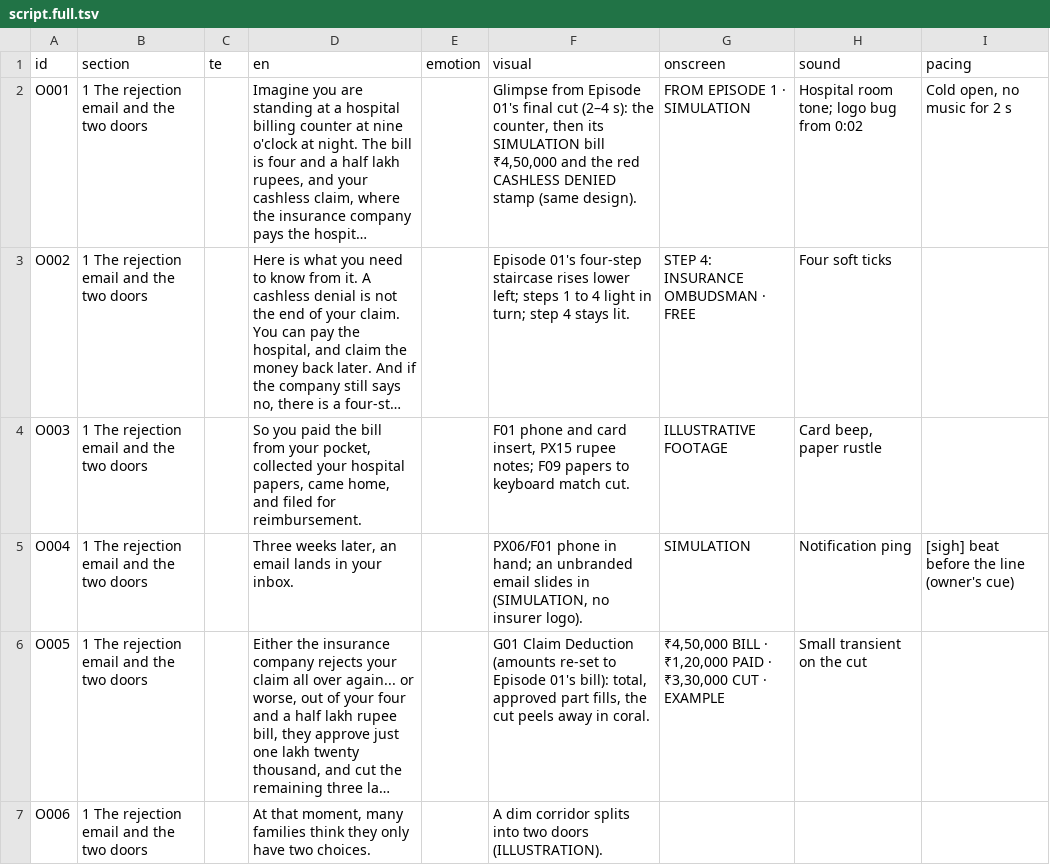
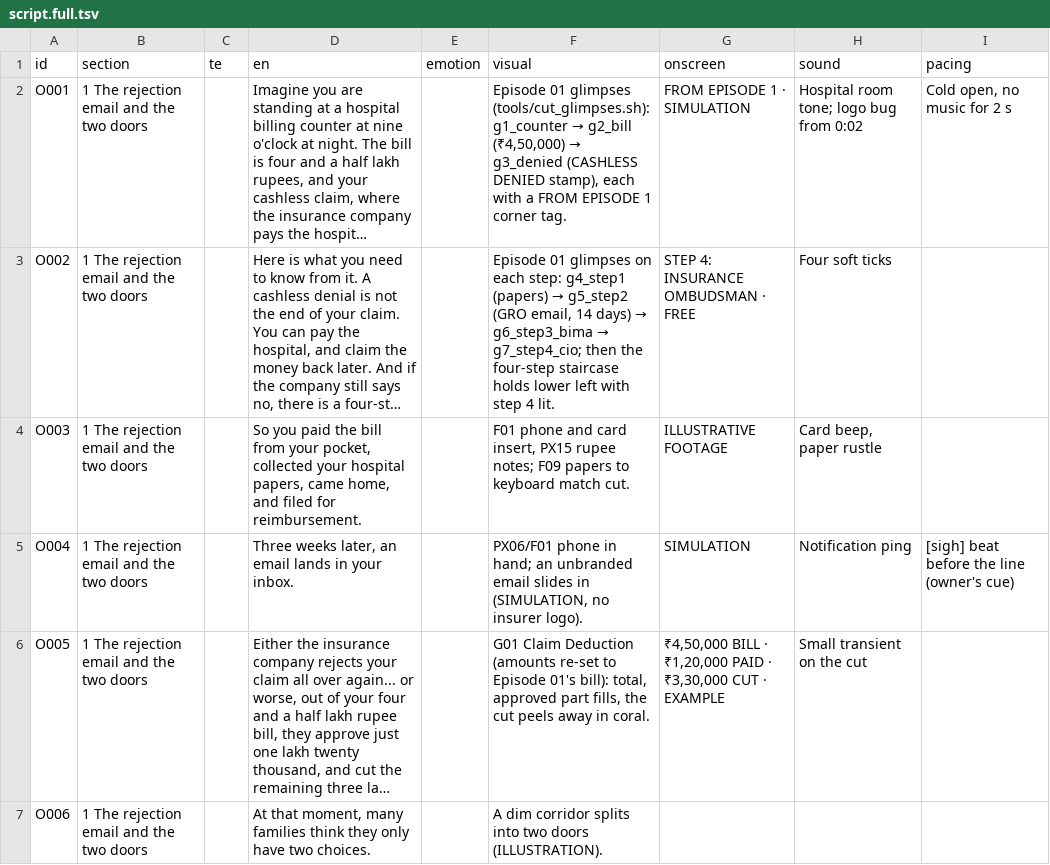
Before and after one commit to mkmk749278/Creator, a TSV file: projects/insurance-ombudsman/script.full.tsv, drawn as a sheet; only a part is shown; long unchanged cells end in …; the diff names each change by its address in the sheet, - before the commit and + after, or states it on an @@ line.

```diff
--- a/projects/insurance-ombudsman/script.full.tsv
+++ b/projects/insurance-ombudsman/script.full.tsv
@@ F2 (visual): Glimpse from Episode 01's final cut (2–4 s): the counter, then its SIMULATION bill ₹4,50,000 and the red CASHLESS DENIED stamp (same design). → Episode 01 glimpses (tools/cut_glimpses.sh): g1_counter → g2_bill (₹4,50,000) → g3_denied (CASHLESS DENIED stamp), each with a FROM EPISODE 1 corner tag. @@
@@ F3 (visual): Episode 01's four-step staircase rises lower left; steps 1 to 4 light in turn; step 4 stays lit. → Episode 01 glimpses on each step: g4_step1 (papers) → g5_step2 (GRO email, 14 days) → g6_step3_bima → g7_step4_cio; then the four-step staircase holds lower left with step 4 lit. @@
```
Also changed, not shown: 4 other files.
